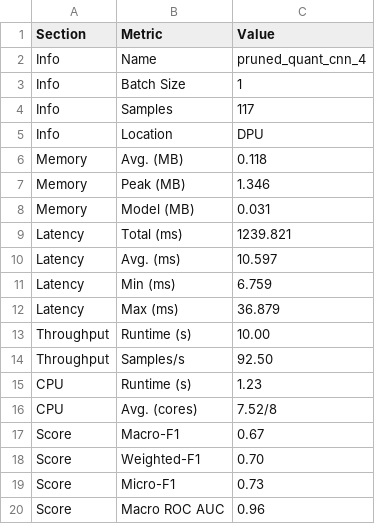
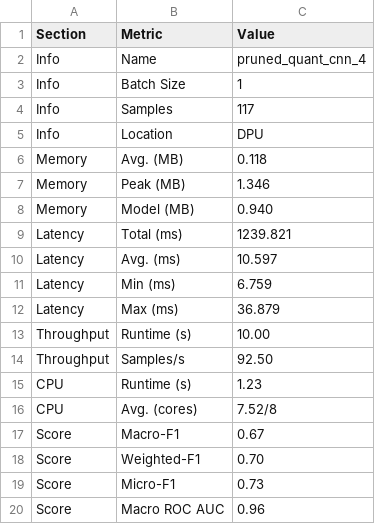
Before and after one commit to FornesJ/Network-Packet-ML-Model, a CSV file: benchmark/dpu/pruned_quantized_model/pruned_quant_cnn_4.csv, drawn as a sheet.

Commit message:
correct quant size

```diff
--- a/benchmark/dpu/pruned_quantized_model/pruned_quant_cnn_4.csv
+++ b/benchmark/dpu/pruned_quantized_model/pruned_quant_cnn_4.csv
@@ -7,3 +7,3 @@ Memory,Avg. (MB),0.118
 Memory,Peak (MB),1.346
-Memory,Model (MB),0.031
+Memory,Model (MB),0.940
 Latency,Total (ms),1239.821
```
Also changed, not shown: benchmark/dpu/pruned_quantized_model/pruned_quant_gru_4.csv, benchmark/dpu/pruned_quantized_model/pruned_quant_lstm_4.csv, 45 other files.
